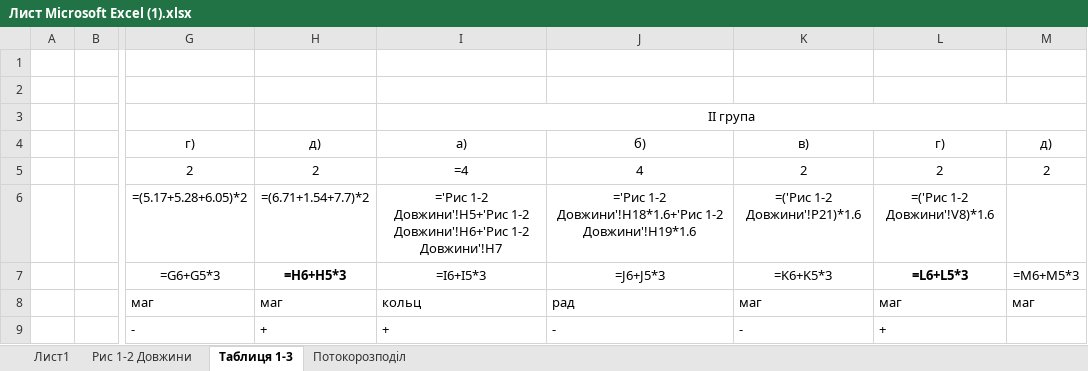
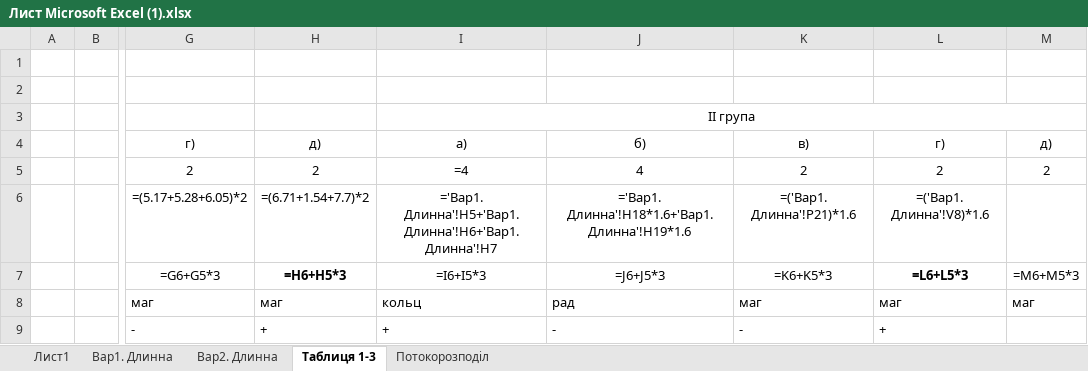
Before and after one commit to MaksSidenko/kurs3_2, an Excel workbook: ЕСіМ2/Лист Microsoft Excel (1).xlsx, sheet Таблиця 1-3, drawn as a sheet; only a part is shown, gaps mark what is left out; values as stored, in another font and other column widths than the file's, no borders; formulas are shown in place of their values; charts and pictures not drawn; the diff names each change by its address in the sheet, - before the commit and + after, or states it on an @@ line.

```diff
--- a/ЕСіМ2/Лист Microsoft Excel (1).xlsx (sheet Таблиця 1-3)
+++ b/ЕСіМ2/Лист Microsoft Excel (1).xlsx (sheet Таблиця 1-3)
-sheet tab: Рис 1-2 Довжини
+sheet tab: Вар1. Длинна
+sheet tab: Вар2. Длинна
-I6: ='Рис 1-2 Довжини'!H5+'Рис 1-2 Довжини'!H6+'Рис 1-2 Довжини'!H7
+I6: ='Вар1. Длинна'!H5+'Вар1. Длинна'!H6+'Вар1. Длинна'!H7
-J6: ='Рис 1-2 Довжини'!H18*1.6+'Рис 1-2 Довжини'!H19*1.6
+J6: ='Вар1. Длинна'!H18*1.6+'Вар1. Длинна'!H19*1.6
-K6: =('Рис 1-2 Довжини'!P21)*1.6
+K6: =('Вар1. Длинна'!P21)*1.6
-L6: =('Рис 1-2 Довжини'!V8)*1.6
+L6: =('Вар1. Длинна'!V8)*1.6
```
Also changed, not shown: sheet Потокорозподіл, charts or pictures, 4 other files.
